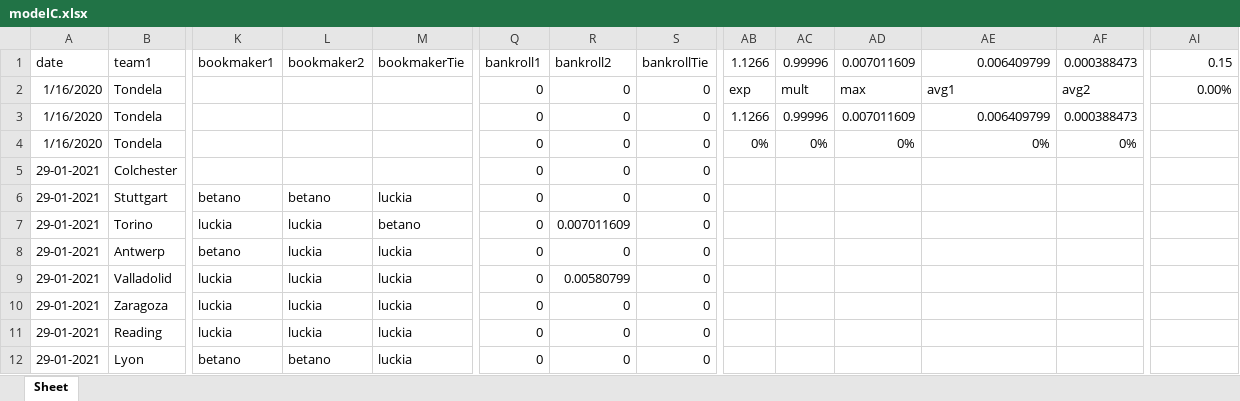
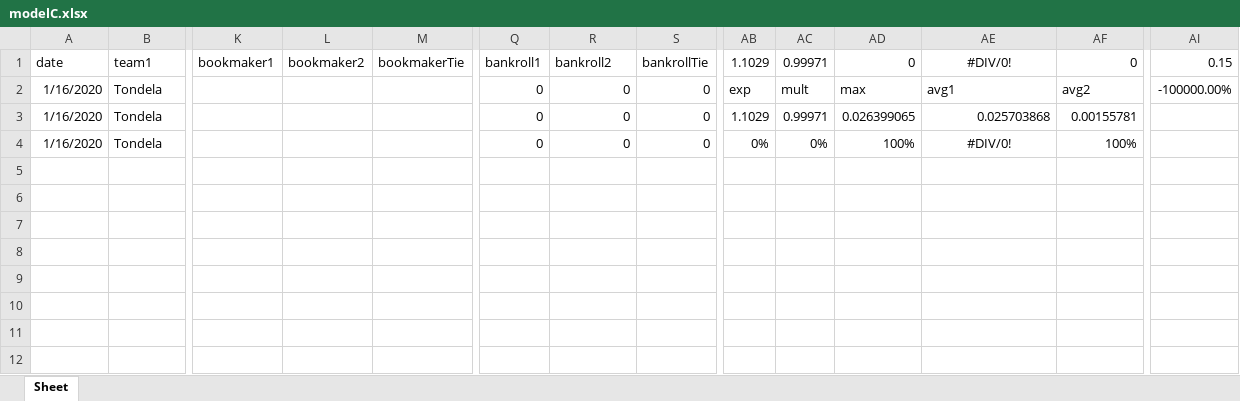
Before and after one commit to jps-yes/soccer_predictor, an Excel workbook: predictor/modelC.xlsx, sheet Sheet, drawn as a sheet; only a part is shown, gaps mark what is left out; values as stored, in another font and other column widths than the file's, no borders; rows hold the shown columns only; the diff names each change by its address in the sheet, - before the commit and + after, or states it on an @@ line.

```diff
--- a/predictor/modelC.xlsx (sheet Sheet)
+++ b/predictor/modelC.xlsx (sheet Sheet)
-AB1: 1.1266
+AB1: 1.1029
-AC1: 0.99996
+AC1: 0.99971
-AD1: 0.007011609
+AD1: 0
-AE1: 0.006409799
+AE1: #DIV/0!
-AE1 alignment: right
+AE1 alignment: center
-AF1: 0.000388473
+AF1: 0
-AI2 (0.15): 0.00%
+AI2 (0.15): -100000.00%
-AB3 (1.1029): 1.1266
+AB3 (1.1029): 1.1029
-AC3 (0.99971): 0.99996
+AC3 (0.99971): 0.99971
-AD3 (0): 0.007011609
+AD3 (0): 0.026399065
-AE3 (#DIV/0!): 0.006409799
+AE3 (#DIV/0!): 0.025703868
-AF3 (0): 0.000388473
+AF3 (0): 0.00155781
-AD4 (0): 0%
+AD4 (0): 100%
-AE4 (#DIV/0!): 0%
+AE4 (#DIV/0!): #DIV/0!
-AE4 alignment: right
+AE4 alignment: center
-AF4 (0): 0%
+AF4 (0): 100%
-row 5: 29-01-2021 | Colchester |  |  |  | 0 | 0 | 0
-row 6: 29-01-2021 | Stuttgart | betano | betano | luckia | 0 | 0 | 0
-row 7: 29-01-2021 | Torino | luckia | luckia | betano | 0 | 0.007011609 | 0
-row 8: 29-01-2021 | Antwerp | betano | luckia | luckia | 0 | 0 | 0
-row 9: 29-01-2021 | Valladolid | luckia | luckia | luckia | 0 | 0.00580799 | 0
-row 10: 29-01-2021 | Zaragoza | luckia | luckia | luckia | 0 | 0 | 0
-row 11: 29-01-2021 | Reading | luckia | luckia | luckia | 0 | 0 | 0
-row 12: 29-01-2021 | Lyon | betano | betano | luckia | 0 | 0 | 0
```
Also changed, not shown: predictor/modelA.xlsx, predictor/modelB.xlsx, 6 other files.
